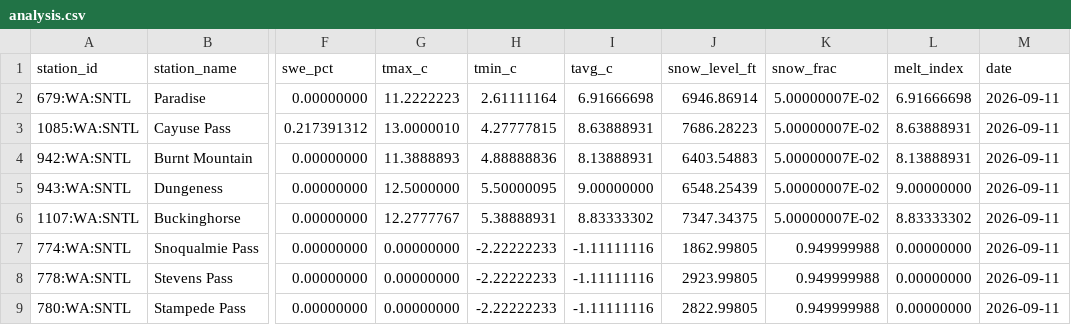
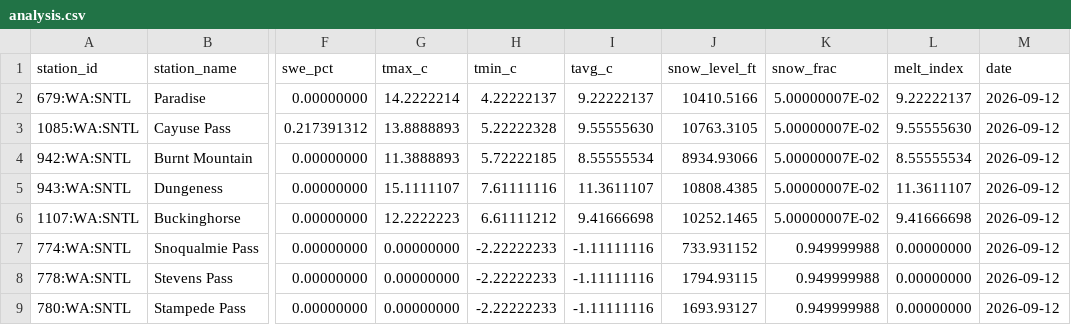
Before and after one commit to bdgroves/cascadia-wx, a CSV file: analysis.csv, drawn as a sheet; only a part is shown, gaps mark what is left out; the diff covers the shown part only; the diff names each change by its address in the sheet, - before the commit and + after, or states it on an @@ line.

```diff
--- a/analysis.csv
+++ b/analysis.csv
-G2 (tmax_c): 11.2222223
+G2 (tmax_c): 14.2222214
-H2 (tmin_c): 2.61111164
+H2 (tmin_c): 4.22222137
-I2 (tavg_c): 6.91666698
+I2 (tavg_c): 9.22222137
-J2 (snow_level_ft): 6946.86914
+J2 (snow_level_ft): 10410.5166
-L2 (melt_index): 6.91666698
+L2 (melt_index): 9.22222137
-M2:M9 (date): 2026-09-11
+M2:M9 (date): 2026-09-12
-G3 (tmax_c): 13.0000010
+G3 (tmax_c): 13.8888893
-H3 (tmin_c): 4.27777815
+H3 (tmin_c): 5.22222328
-I3 (tavg_c): 8.63888931
+I3 (tavg_c): 9.55555630
-J3 (snow_level_ft): 7686.28223
+J3 (snow_level_ft): 10763.3105
-L3 (melt_index): 8.63888931
+L3 (melt_index): 9.55555630
-H4 (tmin_c): 4.88888836
+H4 (tmin_c): 5.72222185
-I4 (tavg_c): 8.13888931
+I4 (tavg_c): 8.55555534
-J4 (snow_level_ft): 6403.54883
+J4 (snow_level_ft): 8934.93066
-L4 (melt_index): 8.13888931
+L4 (melt_index): 8.55555534
-G5 (tmax_c): 12.5000000
+G5 (tmax_c): 15.1111107
-H5 (tmin_c): 5.50000095
+H5 (tmin_c): 7.61111116
-I5 (tavg_c): 9.00000000
+I5 (tavg_c): 11.3611107
-J5 (snow_level_ft): 6548.25439
+J5 (snow_level_ft): 10808.4385
-L5 (melt_index): 9.00000000
+L5 (melt_index): 11.3611107
-G6 (tmax_c): 12.2777767
+G6 (tmax_c): 12.2222223
-H6 (tmin_c): 5.38888931
+H6 (tmin_c): 6.61111212
-I6 (tavg_c): 8.83333302
+I6 (tavg_c): 9.41666698
-J6 (snow_level_ft): 7347.34375
+J6 (snow_level_ft): 10252.1465
-L6 (melt_index): 8.83333302
+L6 (melt_index): 9.41666698
-J7 (snow_level_ft): 1862.99805
+J7 (snow_level_ft): 733.931152
-J8 (snow_level_ft): 2923.99805
+J8 (snow_level_ft): 1794.93115
-J9 (snow_level_ft): 2822.99805
+J9 (snow_level_ft): 1693.93127
```
Also changed, not shown: 20 edited cells elsewhere in this file, snotel_data.csv, 2 other files.
